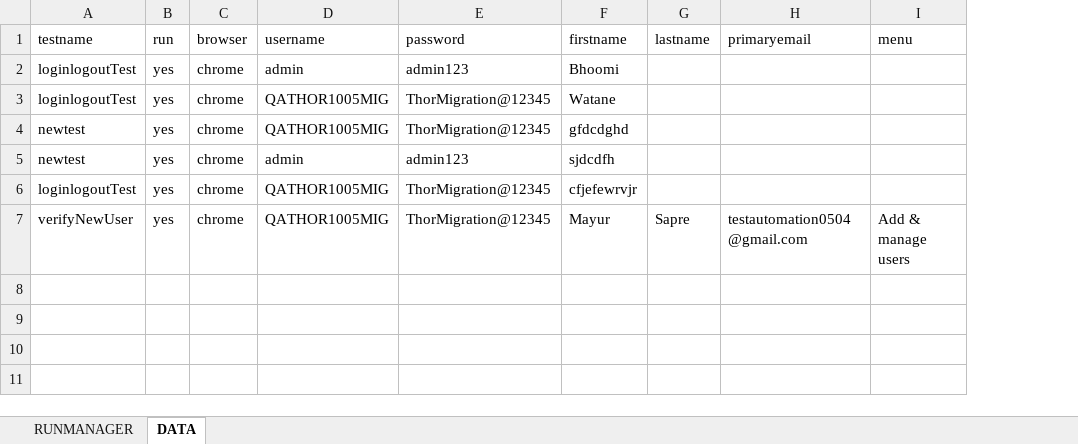
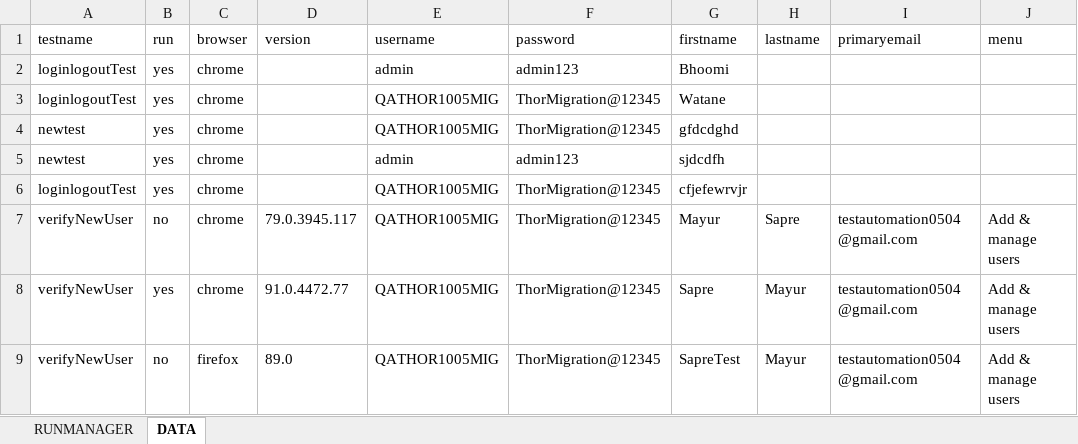
Before and after one commit to Mayur-Sapre2/SeleniumAutomationGrafana, an Excel workbook: target/test-classes/excel/Testdata.xlsx, sheet DATA, drawn as a sheet; values as stored, in another font and other column widths than the file's, no borders; the diff names each change by its address in the sheet, - before the commit and + after, or states it on an @@ line.

```diff
--- a/target/test-classes/excel/Testdata.xlsx (sheet DATA)
+++ b/target/test-classes/excel/Testdata.xlsx (sheet DATA)
+column D (version), row 7: 79.0.3945.117
-B7 (run): yes
+B7 (run): no
+row 8: verifyNewUser | yes | chrome | 91.0.4472.77 | QATHOR1005MIG | ThorMigration@12345 | Sapre | Mayur | testautomation0504@gmail.com | Add & manage users
+row 9: verifyNewUser | no | firefox | 89.0 | QATHOR1005MIG | ThorMigration@12345 | SapreTest | Mayur | testautomation0504@gmail.com | Add & manage users
```
Also changed, not shown: sheet RUNMANAGER, 52 other files.
